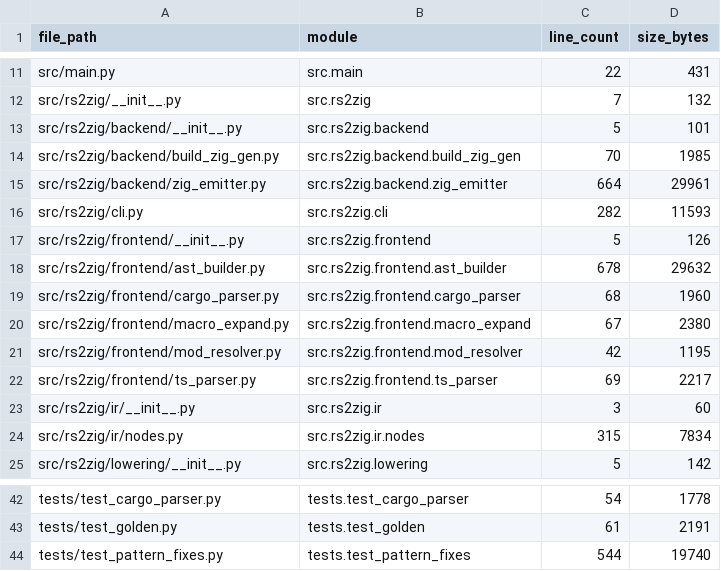
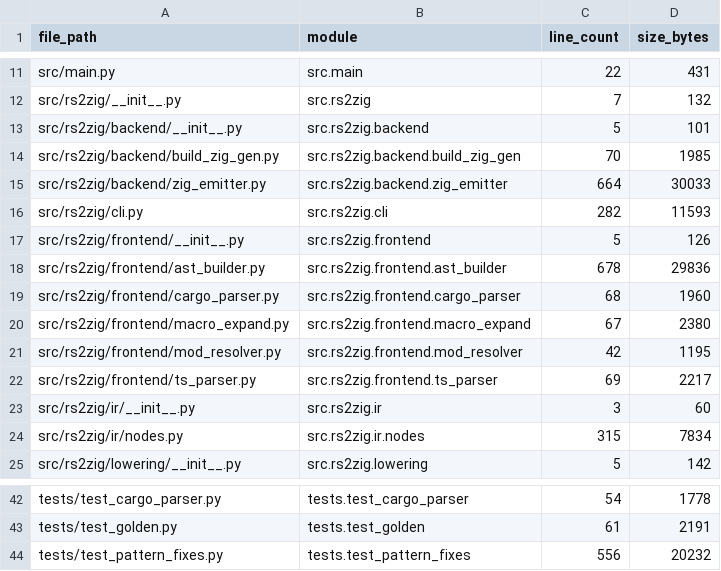
Before and after one commit to DaikyXendo/rs2zig, a CSV file: data/rs2zig/file.csv, drawn as a sheet; only a part is shown, gaps mark what is left out.

```diff
--- a/data/rs2zig/file.csv
+++ b/data/rs2zig/file.csv
@@ -14,6 +14,6 @@ src/rs2zig/backend/__init__.py,src.rs2zig.backend,5,101
 src/rs2zig/backend/build_zig_gen.py,src.rs2zig.backend.build_zig_gen,70,1985
-src/rs2zig/backend/zig_emitter.py,src.rs2zig.backend.zig_emitter,664,29961
+src/rs2zig/backend/zig_emitter.py,src.rs2zig.backend.zig_emitter,664,30033
 src/rs2zig/cli.py,src.rs2zig.cli,282,11593
 src/rs2zig/frontend/__init__.py,src.rs2zig.frontend,5,126
-src/rs2zig/frontend/ast_builder.py,src.rs2zig.frontend.ast_builder,678,29632
+src/rs2zig/frontend/ast_builder.py,src.rs2zig.frontend.ast_builder,678,29836
 src/rs2zig/frontend/cargo_parser.py,src.rs2zig.frontend.cargo_parser,68,1960
@@ -43,2 +43,2 @@ tests/test_cargo_parser.py,tests.test_cargo_parser,54,1778
 tests/test_golden.py,tests.test_golden,61,2191
-tests/test_pattern_fixes.py,tests.test_pattern_fixes,544,19740
+tests/test_pattern_fixes.py,tests.test_pattern_fixes,556,20232
```
Also changed, not shown: data/rs2zig/class.csv, data/rs2zig/function.csv, 4 other files.
